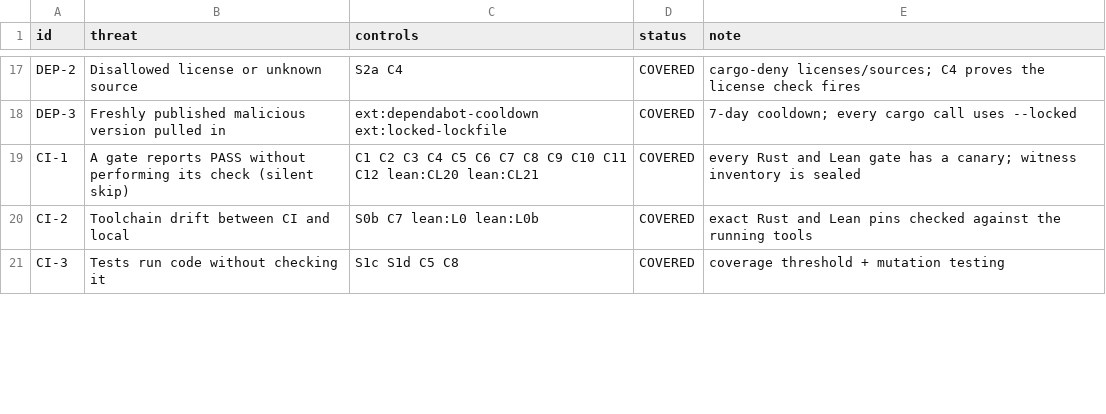
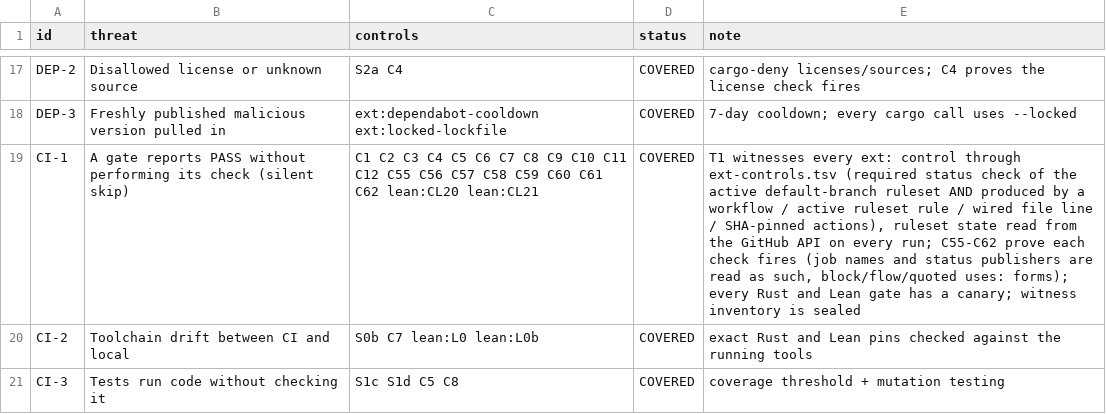
Before and after one commit to Demiurg-AU/rust-cicd-core, a TSV file: threat-model.tsv, drawn as a sheet; only a part is shown, gaps mark what is left out; the diff names each change by its address in the sheet, - before the commit and + after, or states it on an @@ line.

```diff
--- a/threat-model.tsv
+++ b/threat-model.tsv
-C19 (controls): …C11 C12 lean:CL20 lean:CL21
+C19 (controls): …C11 C12 C55 C56 C57 C58 C59 C60 C61 C62 lean:CL20 lean:CL21
-E19 (note): every Rust…
+E19 (note): T1 witnesses every ext: control through ext-controls.tsv (required status check of the active default-branch ruleset AND produced by a workflow / active ruleset rule / wired file line / SHA-pinned actions), ruleset state read from the GitHub API on every run; C55-C62 prove each check fires (job names and status publishers are read as such, block/flow/quoted uses: forms); every Rust…
```
Also changed, not shown: 5 other files.
